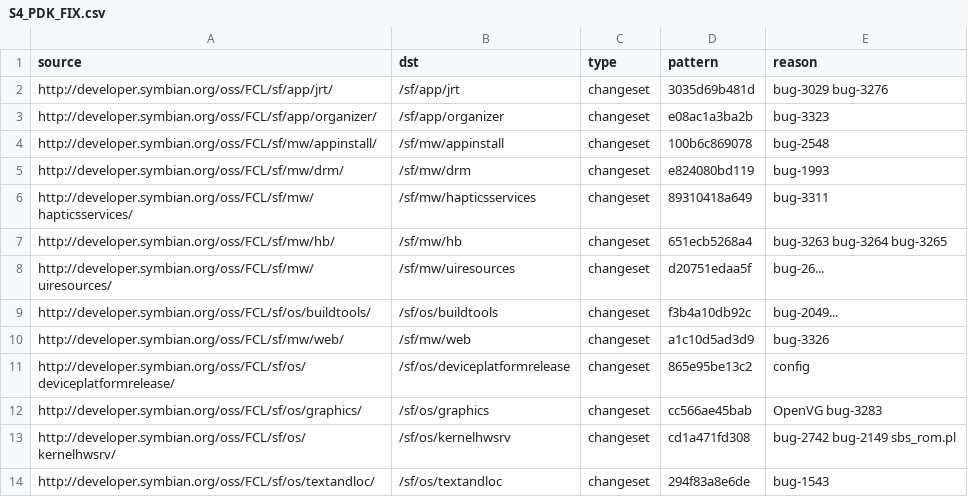
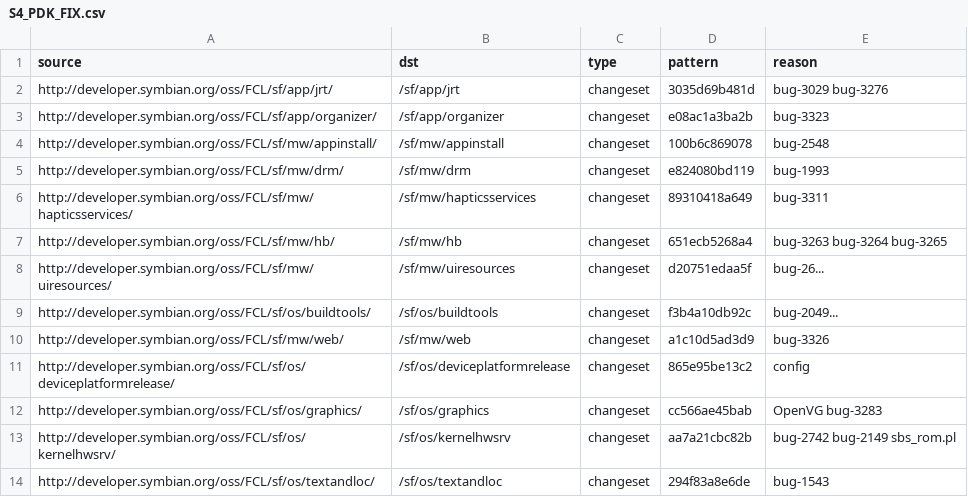
Before and after one commit to SymbianSource/oss.FCL.sftools.fbf.buildmanifest, a CSV file: S4_PDK_FIX.csv, drawn as a sheet.

Commit message:
Update kernelhwsrv changeset

```diff
--- a/S4_PDK_FIX.csv
+++ b/S4_PDK_FIX.csv
@@ -12,3 +12,3 @@ http://developer.symbian.org/oss/FCL/sf/os/deviceplatformrelease/,/sf/os/devicep
 http://developer.symbian.org/oss/FCL/sf/os/graphics/,/sf/os/graphics,changeset,cc566ae45bab,OpenVG bug-3283
-http://developer.symbian.org/oss/FCL/sf/os/kernelhwsrv/,/sf/os/kernelhwsrv,changeset,cd1a471fd308,bug-2742 bug-2149 sbs_rom.pl
+http://developer.symbian.org/oss/FCL/sf/os/kernelhwsrv/,/sf/os/kernelhwsrv,changeset,aa7a21cbc82b,bug-2742 bug-2149 sbs_rom.pl
 http://developer.symbian.org/oss/FCL/sf/os/textandloc/,/sf/os/textandloc,changeset,294f83a8e6de,bug-1543
```
